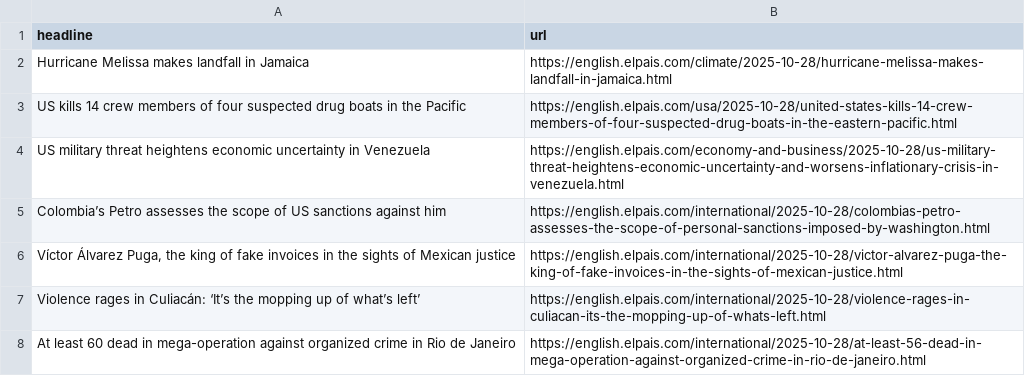
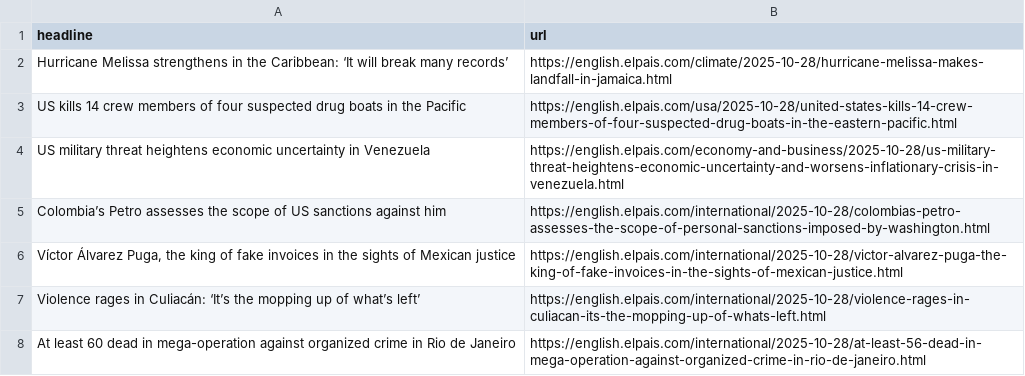
Before and after one commit to rtalabong/el-pais-scraper, a CSV file: headlines.csv, drawn as a sheet; only a part is shown.

```diff
--- a/headlines.csv
+++ b/headlines.csv
@@ -1,3 +1,3 @@
 headline,url
-Hurricane Melissa makes landfall in Jamaica,https://english.elpais.com/climate/2025-10-28/hurricane-melissa-makes-landfall-in-jamaica.html
+Hurricane Melissa strengthens in the Caribbean: ‘It will break many records’,https://english.elpais.com/climate/2025-10-28/hurricane-melissa-makes-landfall-in-jamaica.html
 US kills 14 crew members of four suspected drug boats in the Pacific,https://english.elpais.com/usa/2025-10-28/united-states-kills-14-crew-members-of-four-suspected-drug-boats-in-the-eastern-pacific.html
```
